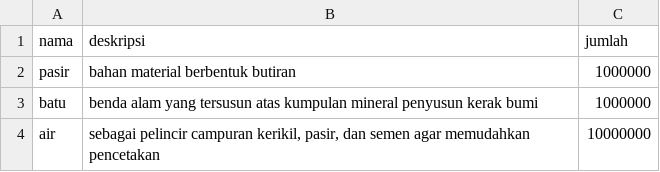
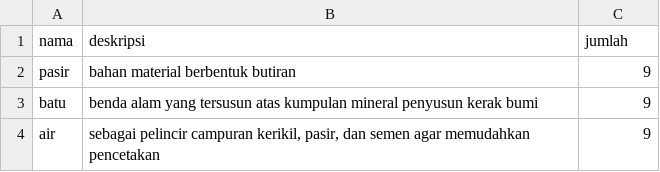
Before and after one commit to CrystalNoob/TBIF1210-05-12, a CSV file: Dummy/bahan_bangunan.csv, drawn as a sheet.

```diff
--- a/Dummy/bahan_bangunan.csv
+++ b/Dummy/bahan_bangunan.csv
@@ -1,4 +1,4 @@
 nama;deskripsi;jumlah
-pasir;bahan material berbentuk butiran;1000000
-batu;benda alam yang tersusun atas kumpulan mineral penyusun kerak bumi;1000000
-air;sebagai pelincir campuran kerikil, pasir, dan semen agar memudahkan pencetakan;10000000
+pasir;bahan material berbentuk butiran;9
+batu;benda alam yang tersusun atas kumpulan mineral penyusun kerak bumi;9
+air;sebagai pelincir campuran kerikil, pasir, dan semen agar memudahkan pencetakan;9
```
Also changed, not shown: Dummy/user.csv, 1 other file.
